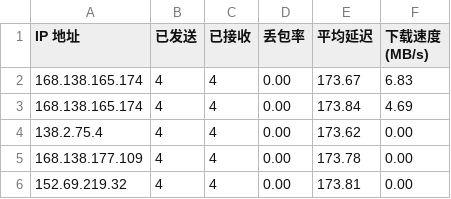
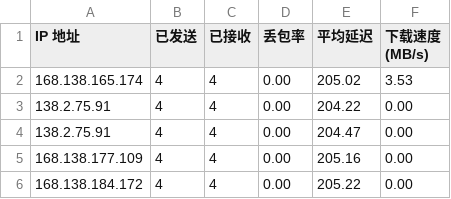
Before and after one commit to jmheqiao/CFCDN-Auto, a CSV file: CloudflareST/sg.csv, drawn as a sheet.

```diff
--- a/CloudflareST/sg.csv
+++ b/CloudflareST/sg.csv
@@ -1,6 +1,6 @@
 IP 地址,已发送,已接收,丢包率,平均延迟,下载速度 (MB/s)
-168.138.165.174,4,4,0.00,173.67,6.83
-168.138.165.174,4,4,0.00,173.84,4.69
-138.2.75.4,4,4,0.00,173.62,0.00
-168.138.177.109,4,4,0.00,173.78,0.00
-152.69.219.32,4,4,0.00,173.81,0.00
+168.138.165.174,4,4,0.00,205.02,3.53
+138.2.75.91,4,4,0.00,204.22,0.00
+138.2.75.91,4,4,0.00,204.47,0.00
+168.138.177.109,4,4,0.00,205.16,0.00
+168.138.184.172,4,4,0.00,205.22,0.00
```
Also changed, not shown: 1 other file.
